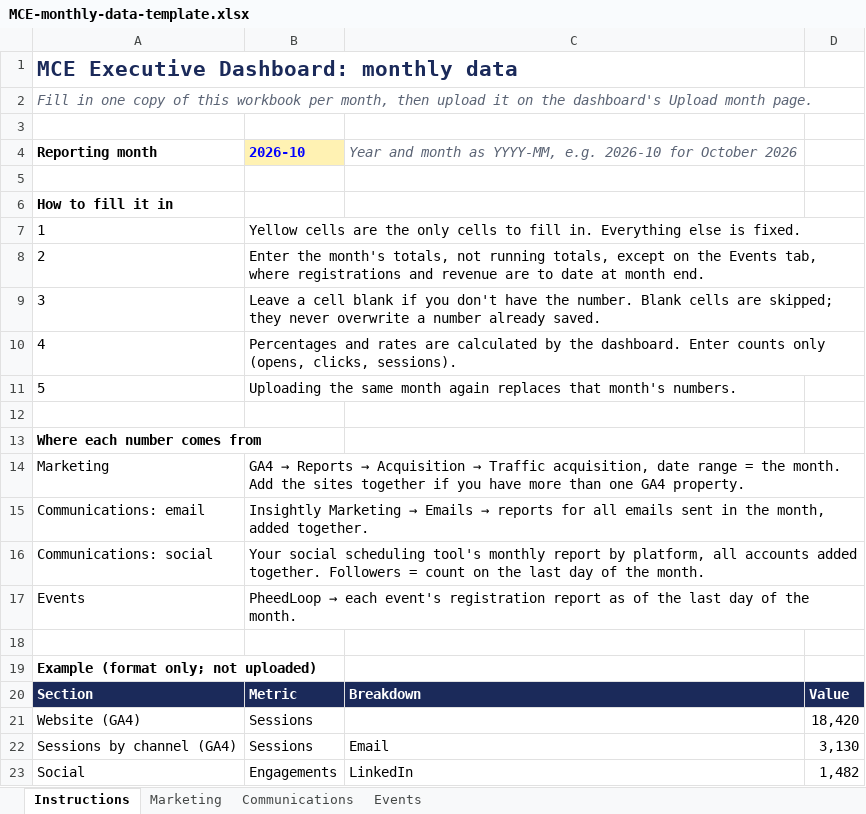
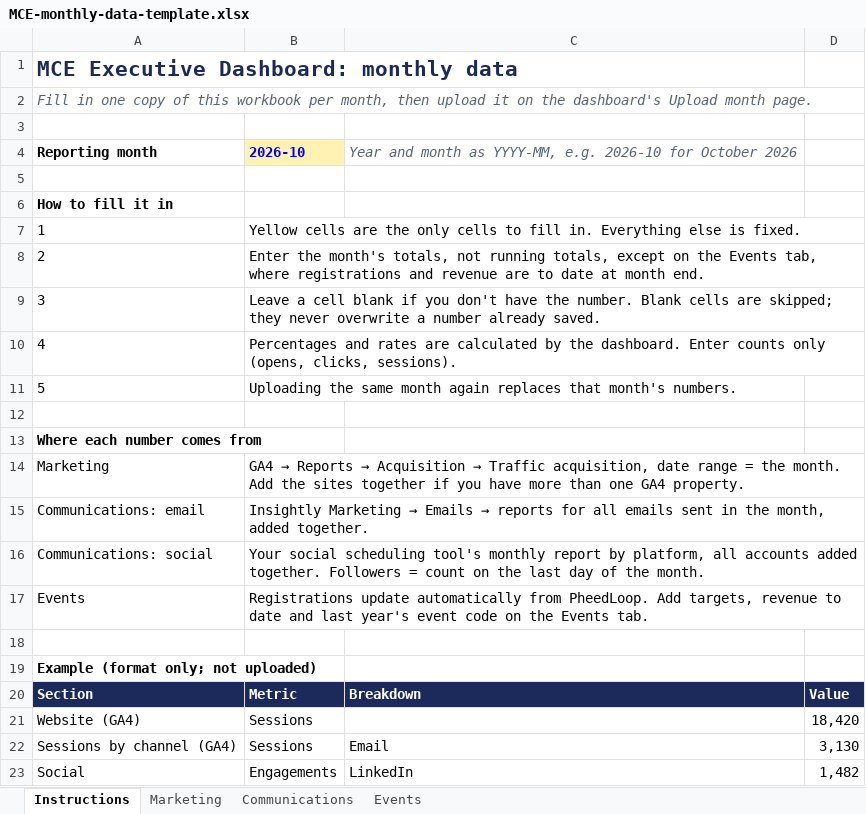
Before and after one commit to bbeehler/mce-dashboard, an Excel workbook: template/MCE-monthly-data-template.xlsx, sheet Instructions, drawn as a sheet; values as stored, in another font and other column widths than the file's, no borders; the diff names each change by its address in the sheet, - before the commit and + after, or states it on an @@ line.

```diff
--- a/template/MCE-monthly-data-template.xlsx (sheet Instructions)
+++ b/template/MCE-monthly-data-template.xlsx (sheet Instructions)
@@ B17: PheedLoop → each event's registration report as of the last day of the month. → Registrations update automatically from PheedLoop. Add targets, revenue to date and last year's event code on the Events tab. @@
```
Also changed, not shown: sheet Events, 5 other files.
